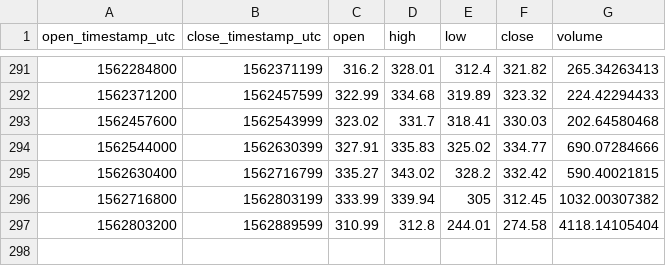
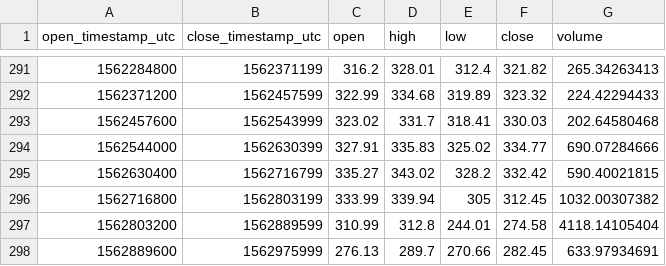
Before and after one commit to cryptobigbro/coinbasepro-BCH-GBP, a CSV file: coinbasepro-BCH-GBP-1d.csv, drawn as a sheet; only a part is shown, gaps mark what is left out.

```diff
--- a/coinbasepro-BCH-GBP-1d.csv
+++ b/coinbasepro-BCH-GBP-1d.csv
@@ -297 +297,2 @@ open_timestamp_utc,close_timestamp_utc,open,high,low,close,volume
 1562803200,1562889599,310.99,312.8,244.01,274.58,4118.14105404
+1562889600,1562975999,276.13,289.7,270.66,282.45,633.97934691
```
Also changed, not shown: coinbasepro-BCH-GBP-1h.csv, 1 other file.
